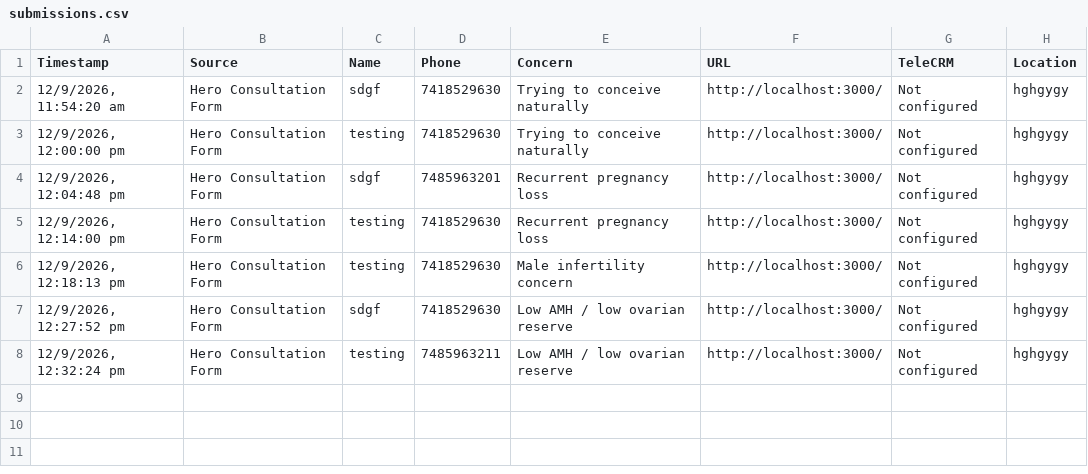
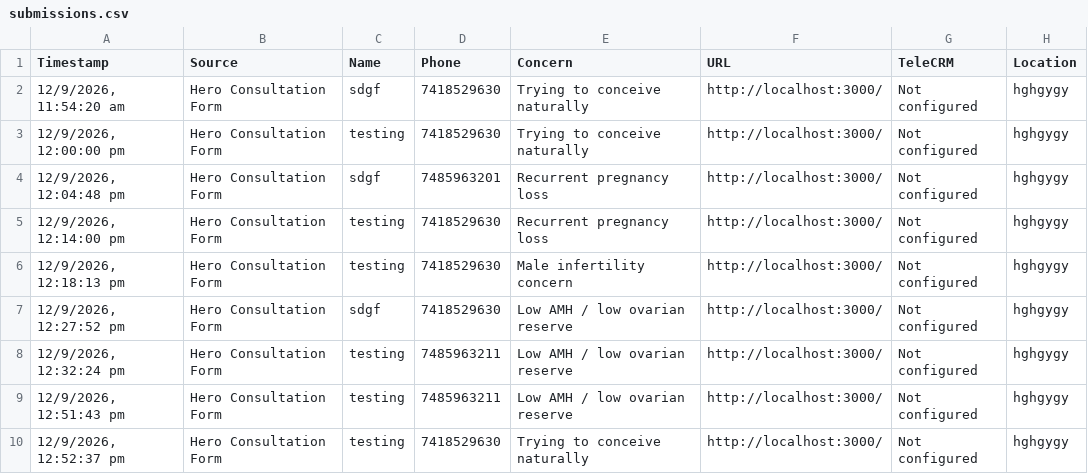
Before and after one commit to crowddevelopers08-arch/Embryonic-lp, a CSV file: data/submissions.csv, drawn as a sheet.

```diff
--- a/data/submissions.csv
+++ b/data/submissions.csv
@@ -8 +8,3 @@ Timestamp,Source,Name,Phone,Concern,URL,TeleCRM,Location
 "12/9/2026, 12:32:24 pm",Hero Consultation Form,testing,7485963211,Low AMH / low ovarian reserve,http://localhost:3000/,Not configured,hghgygy
+"12/9/2026, 12:51:43 pm",Hero Consultation Form,testing,7485963211,Low AMH / low ovarian reserve,http://localhost:3000/,Not configured,hghgygy
+"12/9/2026, 12:52:37 pm",Hero Consultation Form,testing,7418529630,Trying to conceive naturally,http://localhost:3000/,Not configured,hghgygy
```
Also changed, not shown: 1 other file.
